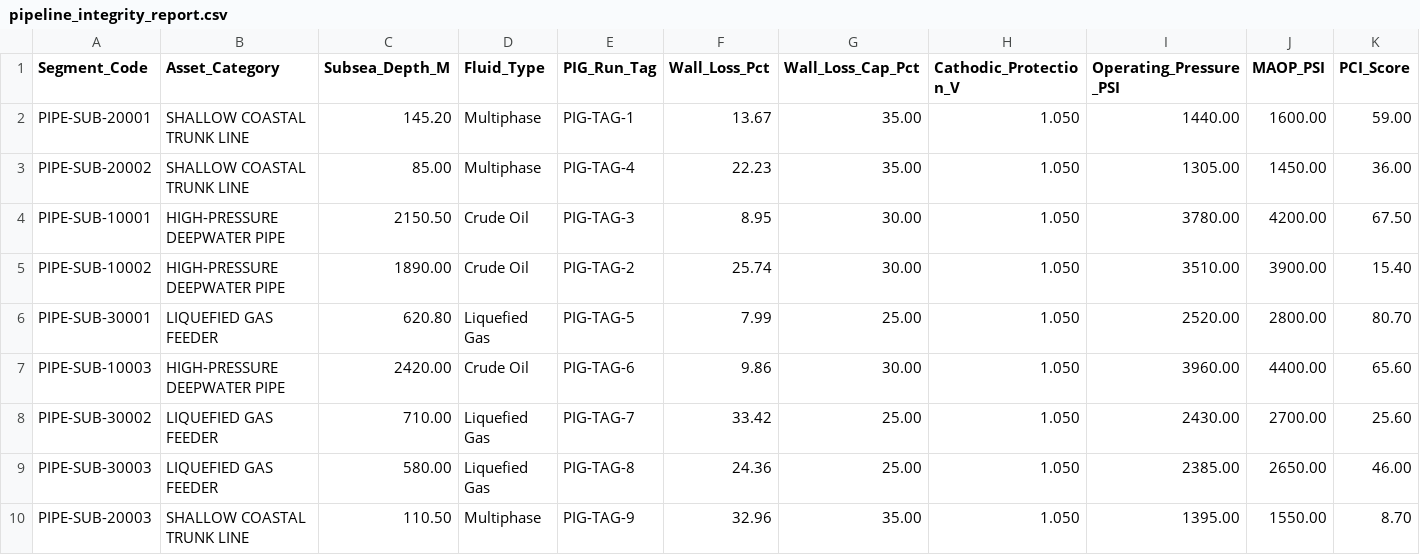
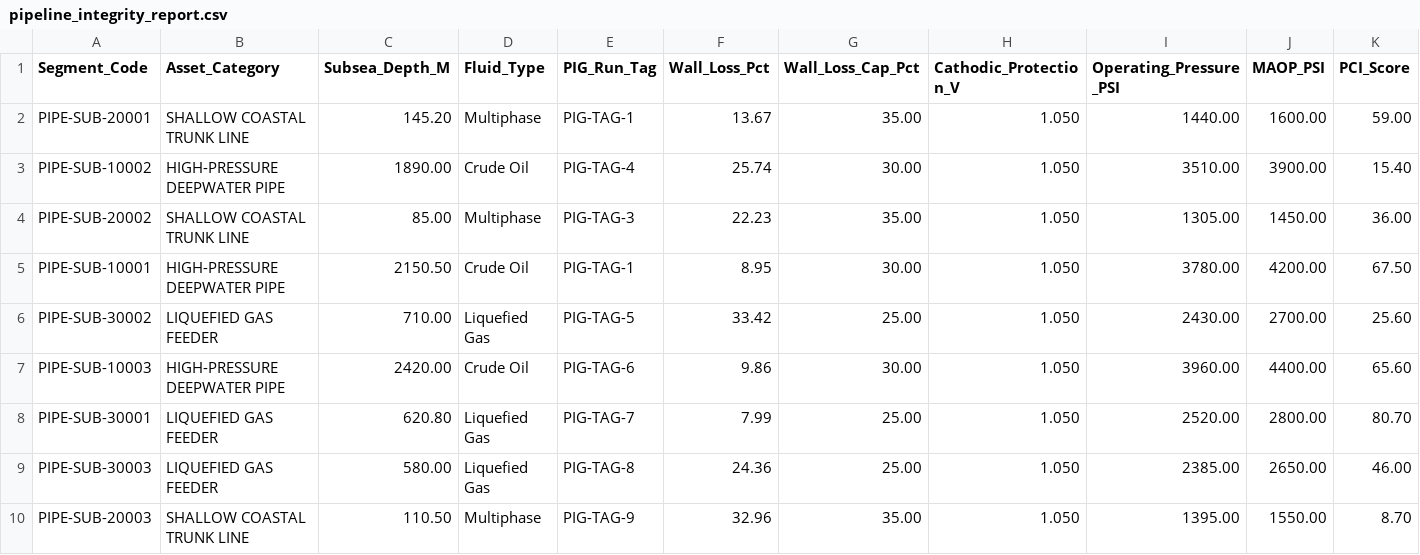
Before and after one commit to Sharanv2008-web/java_teamProject, a CSV file: reports/pipeline_integrity_report.csv, drawn as a sheet; only a part is shown; removed rows and columns are numbered as before the commit, all else as after; rows hold the shown columns only; the diff names each change by its address in the sheet, - before the commit and + after, or states it on an @@ line.

Commit message:
chore: synchronize latest pipeline compliance reports

```diff
--- a/reports/pipeline_integrity_report.csv
+++ b/reports/pipeline_integrity_report.csv
+row 3: PIPE-SUB-10002 | HIGH-PRESSURE DEEPWATER PIPE | 1890.00 | Crude Oil | PIG-TAG-4 | 25.74 | 30.00 | 1.050 | 3510.00 | 3900.00 | 15.40
-E4 (PIG_Run_Tag): PIG-TAG-4
+E4 (PIG_Run_Tag): PIG-TAG-3
-E5 (PIG_Run_Tag): PIG-TAG-3
+E5 (PIG_Run_Tag): PIG-TAG-1
-row 5: PIPE-SUB-10002 | HIGH-PRESSURE DEEPWATER PIPE | 1890.00 | Crude Oil | PIG-TAG-2 | 25.74 | 30.00 | 1.050 | 3510.00 | 3900.00 | 15.40
-row 6: PIPE-SUB-30001 | LIQUEFIED GAS FEEDER | 620.80 | Liquefied Gas | PIG-TAG-5 | 7.99 | 25.00 | 1.050 | 2520.00 | 2800.00 | 80.70
+row 6: PIPE-SUB-30002 | LIQUEFIED GAS FEEDER | 710.00 | Liquefied Gas | PIG-TAG-5 | 33.42 | 25.00 | 1.050 | 2430.00 | 2700.00 | 25.60
-row 8: PIPE-SUB-30002 | LIQUEFIED GAS FEEDER | 710.00 | Liquefied Gas | PIG-TAG-7 | 33.42 | 25.00 | 1.050 | 2430.00 | 2700.00 | 25.60
+row 8: PIPE-SUB-30001 | LIQUEFIED GAS FEEDER | 620.80 | Liquefied Gas | PIG-TAG-7 | 7.99 | 25.00 | 1.050 | 2520.00 | 2800.00 | 80.70
```
Also changed, not shown: reports/subsea_repair_authorizations.csv.
